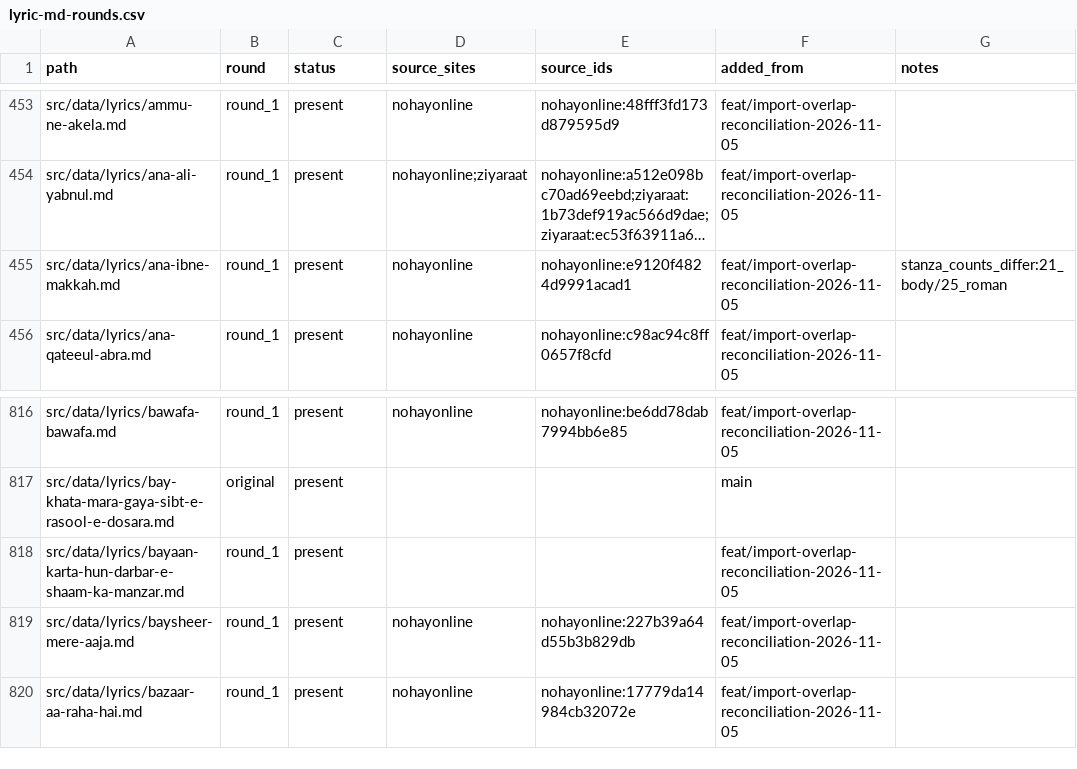
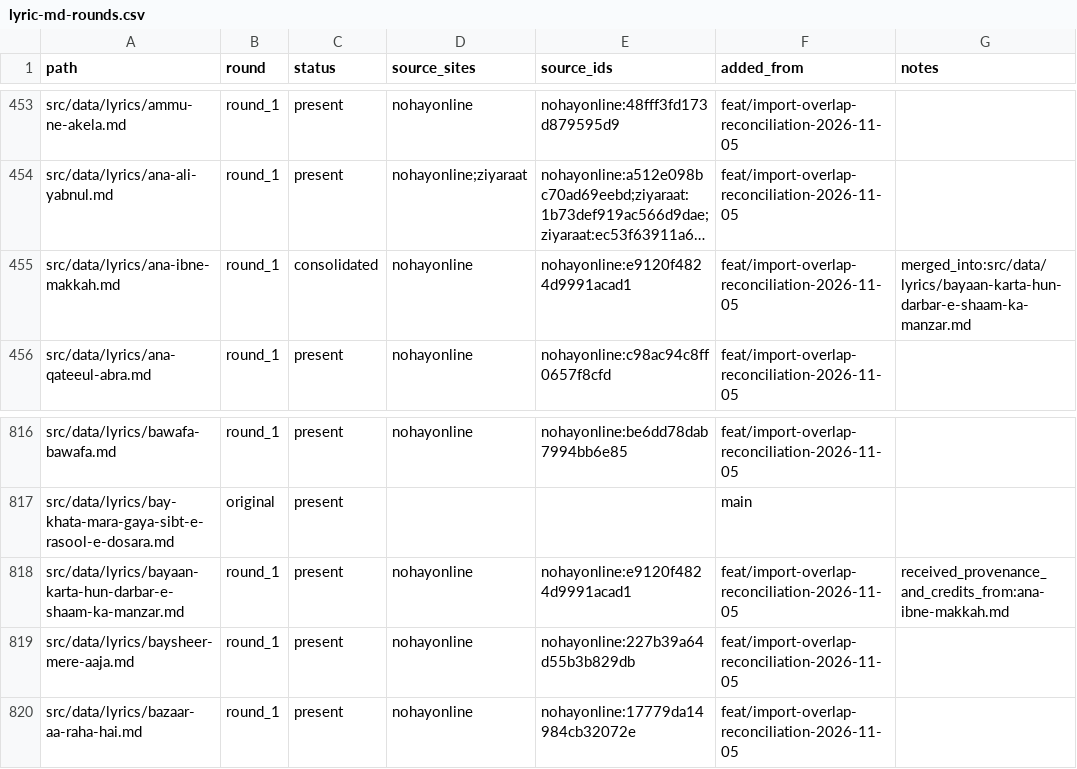
Before and after one commit to GhayurH/lyrics-site, a CSV file: audit/lyric-md-rounds.csv, drawn as a sheet; only a part is shown, gaps mark what is left out; long unchanged cells end in …; the diff names each change by its address in the sheet, - before the commit and + after, or states it on an @@ line.

Commit message:
Track deduplicated source as consolidated in single round register

```diff
--- a/audit/lyric-md-rounds.csv
+++ b/audit/lyric-md-rounds.csv
-C455 (status): present
+C455 (status): consolidated
-G455 (notes): stanza_counts_differ:21_body/25_roman
+G455 (notes): merged_into:src/data/lyrics/bayaan-karta-hun-darbar-e-shaam-ka-manzar.md
-D818 (source_sites): (empty)
+D818 (source_sites): nohayonline
-E818 (source_ids): (empty)
+E818 (source_ids): nohayonline:e9120f4824d9991acad1
-G818 (notes): (empty)
+G818 (notes): received_provenance_and_credits_from:ana-ibne-makkah.md
```
